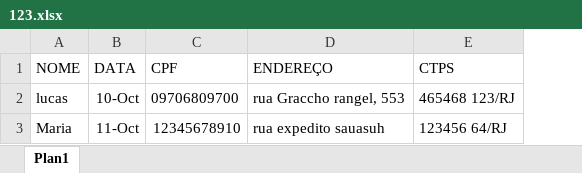
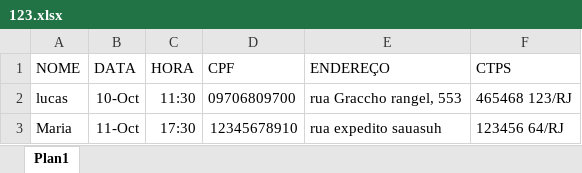
Before and after one commit to DevLucasLourenco/Wave, an Excel workbook: 123.xlsx, sheet Plan1, drawn as a sheet; values as stored, in another font and other column widths than the file's, no borders; the diff names each change by its address in the sheet, - before the commit and + after, or states it on an @@ line.

```diff
--- a/123.xlsx (sheet Plan1)
+++ b/123.xlsx (sheet Plan1)
+column C (HORA), rows 2-3: 11:30 | 17:30
```
Also changed, not shown: 3 other files.
